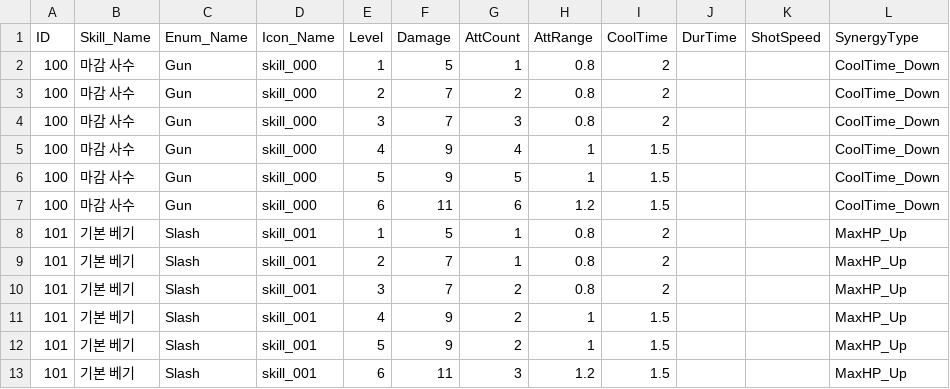
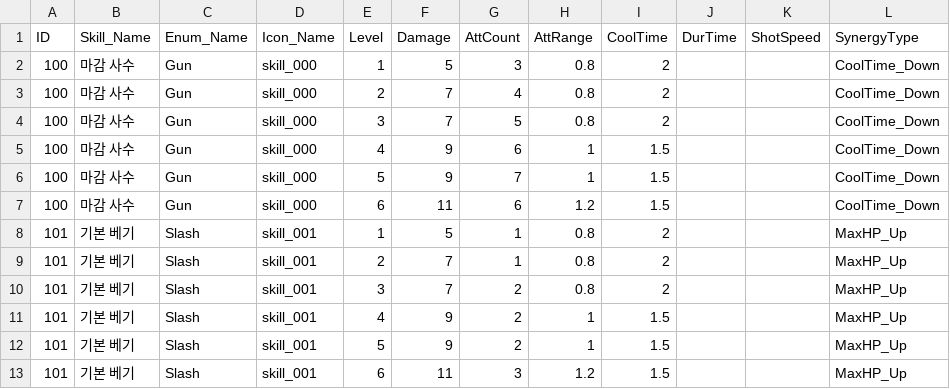
Before and after one commit to 0chotona/ArcaneOdyssey, a CSV file: Assets/Scripts/Data/CharSkillData.csv, drawn as a sheet; only a part is shown; the diff names each change by its address in the sheet, - before the commit and + after, or states it on an @@ line.

```diff
--- a/Assets/Scripts/Data/CharSkillData.csv
+++ b/Assets/Scripts/Data/CharSkillData.csv
-G2 (AttCount): 1
+G2 (AttCount): 3
-G3 (AttCount): 2
+G3 (AttCount): 4
-G4 (AttCount): 3
+G4 (AttCount): 5
-G5 (AttCount): 4
+G5 (AttCount): 6
-G6 (AttCount): 5
+G6 (AttCount): 7
```
Also changed, not shown: 26 other files.
